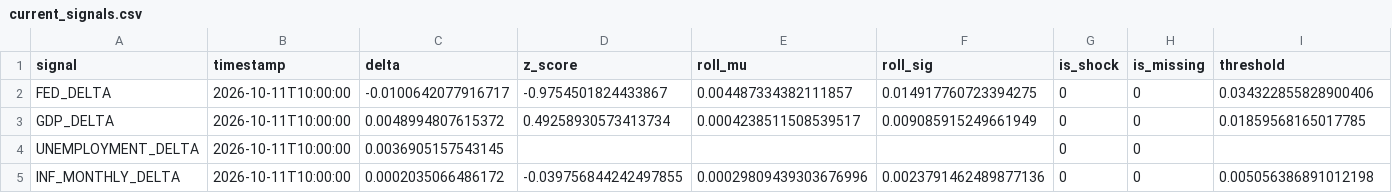
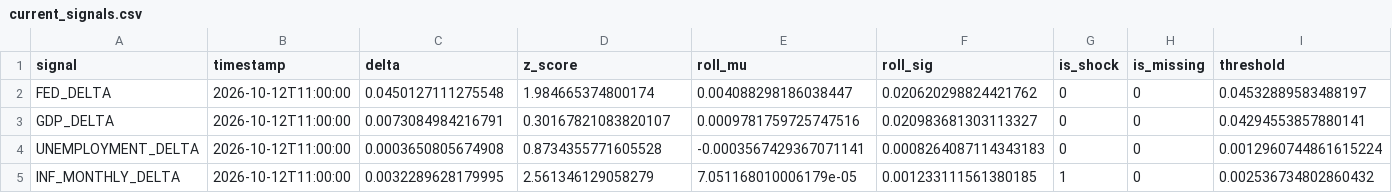
Before and after one commit to flyingduck0/ML_Seminar_Project, a CSV file: results/current_signals.csv, drawn as a sheet.

```diff
--- a/results/current_signals.csv
+++ b/results/current_signals.csv
@@ -1,5 +1,5 @@
 signal,timestamp,delta,z_score,roll_mu,roll_sig,is_shock,is_missing,threshold
-FED_DELTA,2026-10-11T10:00:00,-0.0100642077916717,-0.9754501824433867,0.004487334382111857,0.014917760723394275,0,0,0.034322855828900406
-GDP_DELTA,2026-10-11T10:00:00,0.0048994807615372,0.49258930573413734,0.0004238511508539517,0.009085915249661949,0,0,0.01859568165017785
-UNEMPLOYMENT_DELTA,2026-10-11T10:00:00,0.0036905157543145,,,,0,0,
-INF_MONTHLY_DELTA,2026-10-11T10:00:00,0.0002035066486172,-0.039756844242497855,0.00029809439303676996,0.0023791462489877136,0,0,0.005056386891012198
+FED_DELTA,2026-10-12T11:00:00,0.0450127111275548,1.984665374800174,0.004088298186038447,0.020620298824421762,0,0,0.04532889583488197
+GDP_DELTA,2026-10-12T11:00:00,0.0073084984216791,0.30167821083820107,0.0009781759725747516,0.020983681303113327,0,0,0.04294553857880141
+UNEMPLOYMENT_DELTA,2026-10-12T11:00:00,0.0003650805674908,0.8734355771605528,-0.0003567429367071141,0.0008264087114343183,0,0,0.0012960744861615224
+INF_MONTHLY_DELTA,2026-10-12T11:00:00,0.0032289628179995,2.561346129058279,7.051168010006179e-05,0.001233111561380185,1,0,0.002536734802860432
```
Also changed, not shown: results/results_event_study_regression.csv, results/results_feature_importance.csv, 9 other files.
